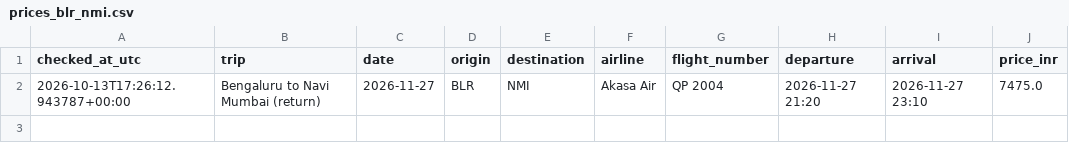
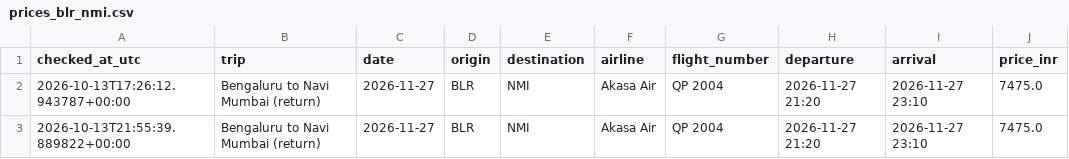
Before and after one commit to Pulkit251/flight_tracker, a CSV file: data/prices_blr_nmi.csv, drawn as a sheet; the diff names each change by its address in the sheet, - before the commit and + after, or states it on an @@ line.

```diff
--- a/data/prices_blr_nmi.csv
+++ b/data/prices_blr_nmi.csv
+row 3: 2026-10-13T21:55:39.889822+00:00 | Bengaluru to Navi Mumbai (return) | 2026-11-27 | BLR | NMI | Akasa Air | QP 2004 | 2026-11-27 21:20 | 2026-11-27 23:10 | 7475.0
```
Also changed, not shown: data/prices_nmi_blr.csv.
